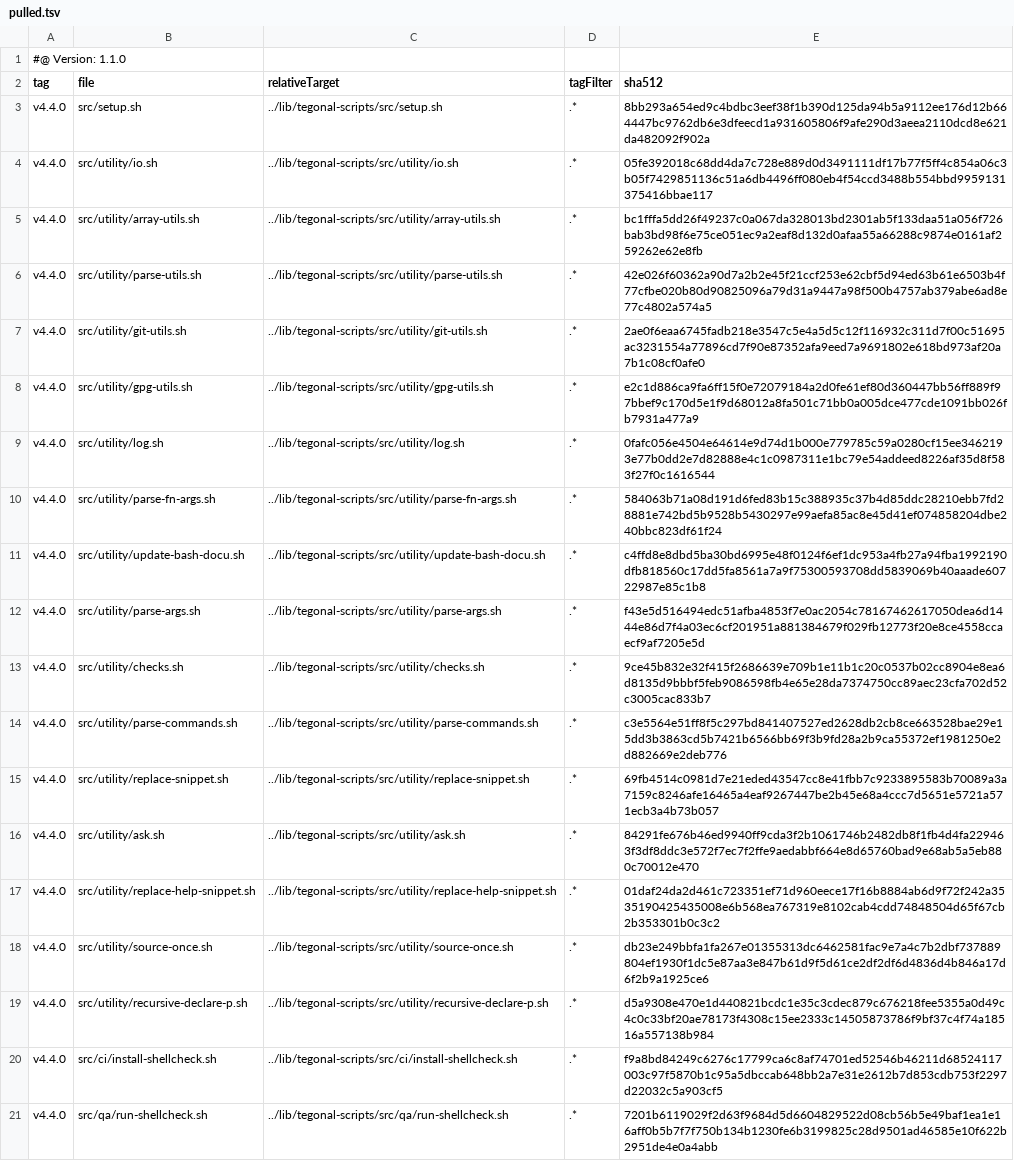
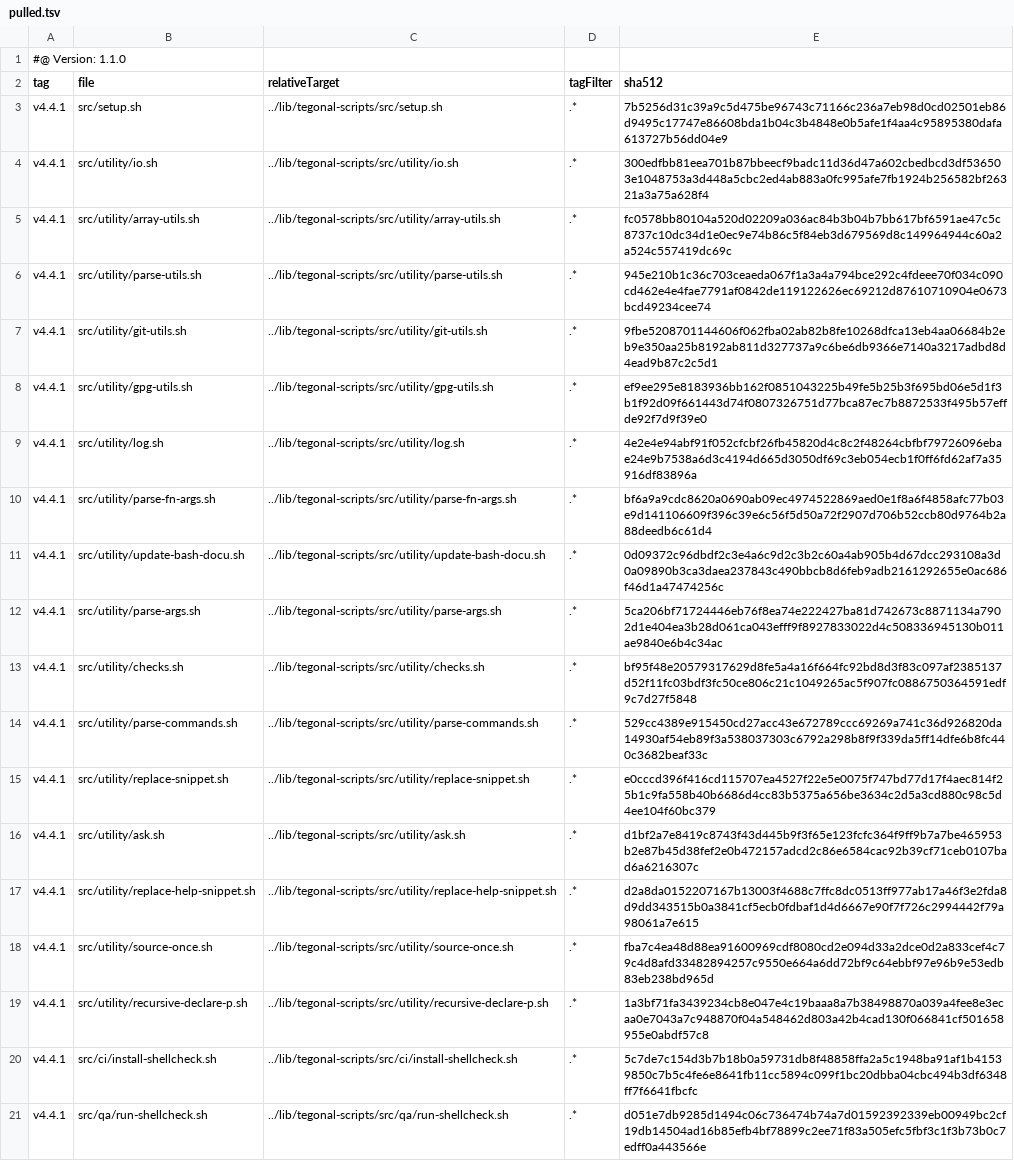
Before and after one commit to tegonal/minimalist, a TSV file: .gt/remotes/tegonal-scripts/pulled.tsv, drawn as a sheet; the diff names each change by its address in the sheet, - before the commit and + after, or states it on an @@ line.

Commit message:
update files of remote tegonal-scripts to version v4.4.1 via gt

```diff
--- a/.gt/remotes/tegonal-scripts/pulled.tsv
+++ b/.gt/remotes/tegonal-scripts/pulled.tsv
-A3:A21 (tag): v4.4.0
+A3:A21 (tag): v4.4.1
-E3 (sha512): 8bb293a654ed9c4bdbc3eef38f1b390d125da94b5a9112ee176d12b664447bc9762db6e3dfeecd1a931605806f9afe290d3aeea2110dcd8e621da482092f902a
+E3 (sha512): 7b5256d31c39a9c5d475be96743c71166c236a7eb98d0cd02501eb86d9495c17747e86608bda1b04c3b4848e0b5afe1f4aa4c95895380dafa613727b56dd04e9
-E4 (sha512): 05fe392018c68dd4da7c728e889d0d3491111df17b77f5ff4c854a06c3b05f7429851136c51a6db4496ff080eb4f54ccd3488b554bbd9959131375416bbae117
+E4 (sha512): 300edfbb81eea701b87bbeecf9badc11d36d47a602cbedbcd3df536503e1048753a3d448a5cbc2ed4ab883a0fc995afe7fb1924b256582bf26321a3a75a628f4
-E5 (sha512): bc1fffa5dd26f49237c0a067da328013bd2301ab5f133daa51a056f726bab3bd98f6e75ce051ec9a2eaf8d132d0afaa55a66288c9874e0161af259262e62e8fb
+E5 (sha512): fc0578bb80104a520d02209a036ac84b3b04b7bb617bf6591ae47c5c8737c10dc34d1e0ec9e74b86c5f84eb3d679569d8c149964944c60a2a524c557419dc69c
-E6 (sha512): 42e026f60362a90d7a2b2e45f21ccf253e62cbf5d94ed63b61e6503b4f77cfbe020b80d90825096a79d31a9447a98f500b4757ab379abe6ad8e77c4802a574a5
+E6 (sha512): 945e210b1c36c703ceaeda067f1a3a4a794bce292c4fdeee70f034c090cd462e4e4fae7791af0842de119122626ec69212d87610710904e0673bcd49234cee74
-E7 (sha512): 2ae0f6eaa6745fadb218e3547c5e4a5d5c12f116932c311d7f00c51695ac3231554a77896cd7f90e87352afa9eed7a9691802e618bd973af20a7b1c08cf0afe0
+E7 (sha512): 9fbe5208701144606f062fba02ab82b8fe10268dfca13eb4aa06684b2eb9e350aa25b8192ab811d327737a9c6be6db9366e7140a3217adbd8d4ead9b87c2c5d1
-E8 (sha512): e2c1d886ca9fa6ff15f0e72079184a2d0fe61ef80d360447bb56ff889f97bbef9c170d5e1f9d68012a8fa501c71bb0a005dce477cde1091bb026fb7931a477a9
+E8 (sha512): ef9ee295e8183936bb162f0851043225b49fe5b25b3f695bd06e5d1f3b1f92d09f661443d74f0807326751d77bca87ec7b8872533f495b57effde92f7d9f39e0
-E9 (sha512): 0fafc056e4504e64614e9d74d1b000e779785c59a0280cf15ee3462193e77b0dd2e7d82888e4c1c0987311e1bc79e54addeed8226af35d8f583f27f0c1616544
+E9 (sha512): 4e2e4e94abf91f052cfcbf26fb45820d4c8c2f48264cbfbf79726096ebae24e9b7538a6d3c4194d665d3050df69c3eb054ecb1f0ff6fd62af7a35916df83896a
-E10 (sha512): 584063b71a08d191d6fed83b15c388935c37b4d85ddc28210ebb7fd28881e742bd5b9528b5430297e99aefa85ac8e45d41ef074858204dbe240bbc823df61f24
+E10 (sha512): bf6a9a9cdc8620a0690ab09ec4974522869aed0e1f8a6f4858afc77b03e9d141106609f396c39e6c56f5d50a72f2907d706b52ccb80d9764b2a88deedb6c61d4
-E11 (sha512): c4ffd8e8dbd5ba30bd6995e48f0124f6ef1dc953a4fb27a94fba1992190dfb818560c17dd5fa8561a7a9f75300593708dd5839069b40aaade60722987e85c1b8
+E11 (sha512): 0d09372c96dbdf2c3e4a6c9d2c3b2c60a4ab905b4d67dcc293108a3d0a09890b3ca3daea237843c490bbcb8d6feb9adb2161292655e0ac686f46d1a47474256c
-E12 (sha512): f43e5d516494edc51afba4853f7e0ac2054c78167462617050dea6d1444e86d7f4a03ec6cf201951a881384679f029fb12773f20e8ce4558ccaecf9af7205e5d
+E12 (sha512): 5ca206bf71724446eb76f8ea74e222427ba81d742673c8871134a7902d1e404ea3b28d061ca043efff9f8927833022d4c508336945130b011ae9840e6b4c34ac
-E13 (sha512): 9ce45b832e32f415f2686639e709b1e11b1c20c0537b02cc8904e8ea6d8135d9bbbf5feb9086598fb4e65e28da7374750cc89aec23cfa702d52c3005cac833b7
+E13 (sha512): bf95f48e20579317629d8fe5a4a16f664fc92bd8d3f83c097af2385137d52f11fc03bdf3fc50ce806c21c1049265ac5f907fc0886750364591edf9c7d27f5848
-E14 (sha512): c3e5564e51ff8f5c297bd841407527ed2628db2cb8ce663528bae29e15dd3b3863cd5b7421b6566bb69f3b9fd28a2b9ca55372ef1981250e2d882669e2deb776
+E14 (sha512): 529cc4389e915450cd27acc43e672789ccc69269a741c36d926820da14930af54eb89f3a538037303c6792a298b8f9f339da5ff14dfe6b8fc440c3682beaf33c
-E15 (sha512): 69fb4514c0981d7e21eded43547cc8e41fbb7c9233895583b70089a3a7159c8246afe16465a4eaf9267447be2b45e68a4ccc7d5651e5721a571ecb3a4b73b057
+E15 (sha512): e0cccd396f416cd115707ea4527f22e5e0075f747bd77d17f4aec814f25b1c9fa558b40b6686d4cc83b5375a656be3634c2d5a3cd880c98c5d4ee104f60bc379
-E16 (sha512): 84291fe676b46ed9940ff9cda3f2b1061746b2482db8f1fb4d4fa229463f3df8ddc3e572f7ec7f2ffe9aedabbf664e8d65760bad9e68ab5a5eb880c70012e470
+E16 (sha512): d1bf2a7e8419c8743f43d445b9f3f65e123fcfc364f9ff9b7a7be465953b2e87b45d38fef2e0b472157adcd2c86e6584cac92b39cf71ceb0107bad6a6216307c
-E17 (sha512): 01daf24da2d461c723351ef71d960eece17f16b8884ab6d9f72f242a3535190425435008e6b568ea767319e8102cab4cdd74848504d65f67cb2b353301b0c3c2
+E17 (sha512): d2a8da0152207167b13003f4688c7ffc8dc0513ff977ab17a46f3e2fda8d9dd343515b0a3841cf5ecb0fdbaf1d4d6667e90f7f726c2994442f79a98061a7e615
-E18 (sha512): db23e249bbfa1fa267e01355313dc6462581fac9e7a4c7b2dbf737889804ef1930f1dc5e87aa3e847b61d9f5d61ce2df2df6d4836d4b846a17d6f2b9a1925ce6
+E18 (sha512): fba7c4ea48d88ea91600969cdf8080cd2e094d33a2dce0d2a833cef4c79c4d8afd33482894257c9550e664a6dd72bf9c64ebbf97e96b9e53edb83eb238bd965d
-E19 (sha512): d5a9308e470e1d440821bcdc1e35c3cdec879c676218fee5355a0d49c4c0c33bf20ae78173f4308c15ee2333c14505873786f9bf37c4f74a18516a557138b984
+E19 (sha512): 1a3bf71fa3439234cb8e047e4c19baaa8a7b38498870a039a4fee8e3ecaa0e7043a7c948870f04a548462d803a42b4cad130f066841cf501658955e0abdf57c8
-E20 (sha512): f9a8bd84249c6276c17799ca6c8af74701ed52546b46211d68524117003c97f5870b1c95a5dbccab648bb2a7e31e2612b7d853cdb753f2297d22032c5a903cf5
+E20 (sha512): 5c7de7c154d3b7b18b0a59731db8f48858ffa2a5c1948ba91af1b41539850c7b5c4fe6e8641fb11cc5894c099f1bc20dbba04cbc494b3df6348ff7f6641fbcfc
-E21 (sha512): 7201b6119029f2d63f9684d5d6604829522d08cb56b5e49baf1ea1e16aff0b5b7f7f750b134b1230fe6b3199825c28d9501ad46585e10f622b2951de4e0a4abb
+E21 (sha512): d051e7db9285d1494c06c736474b74a7d01592392339eb00949bc2cf19db14504ad16b85efb4bf78899c2ee71f83a505efc5fbf3c1f3b73b0c7edff0a443566e
```
Also changed, not shown: 19 other files.
